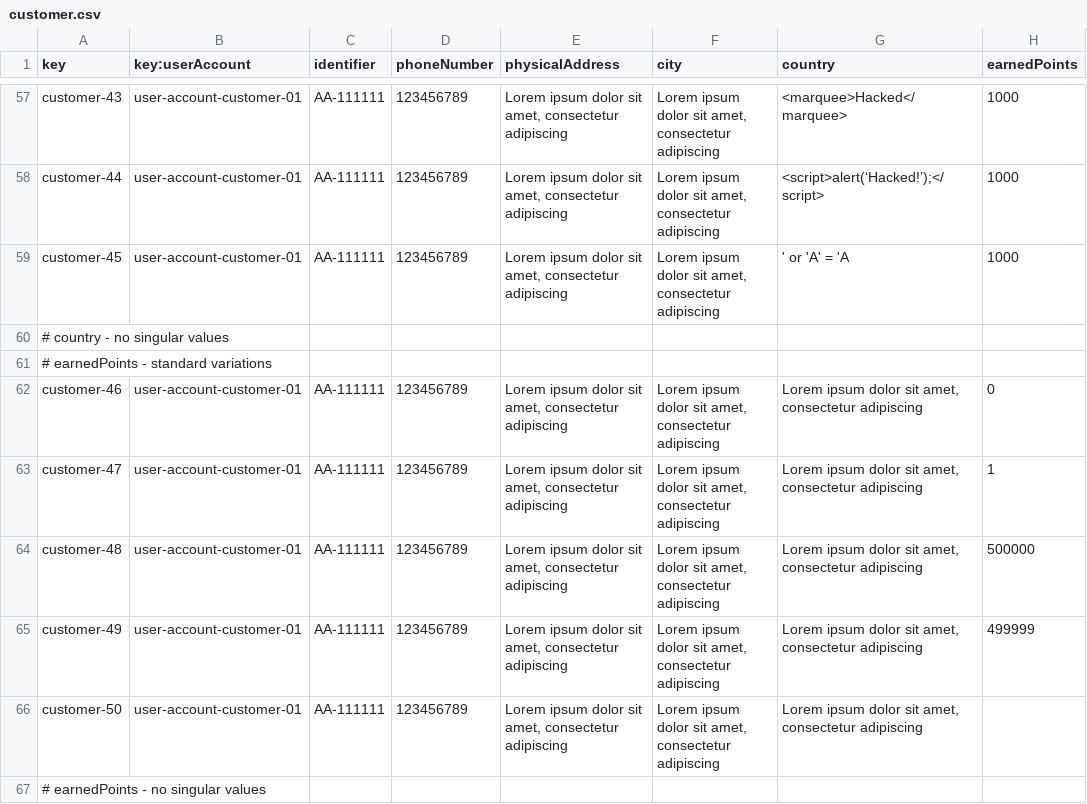
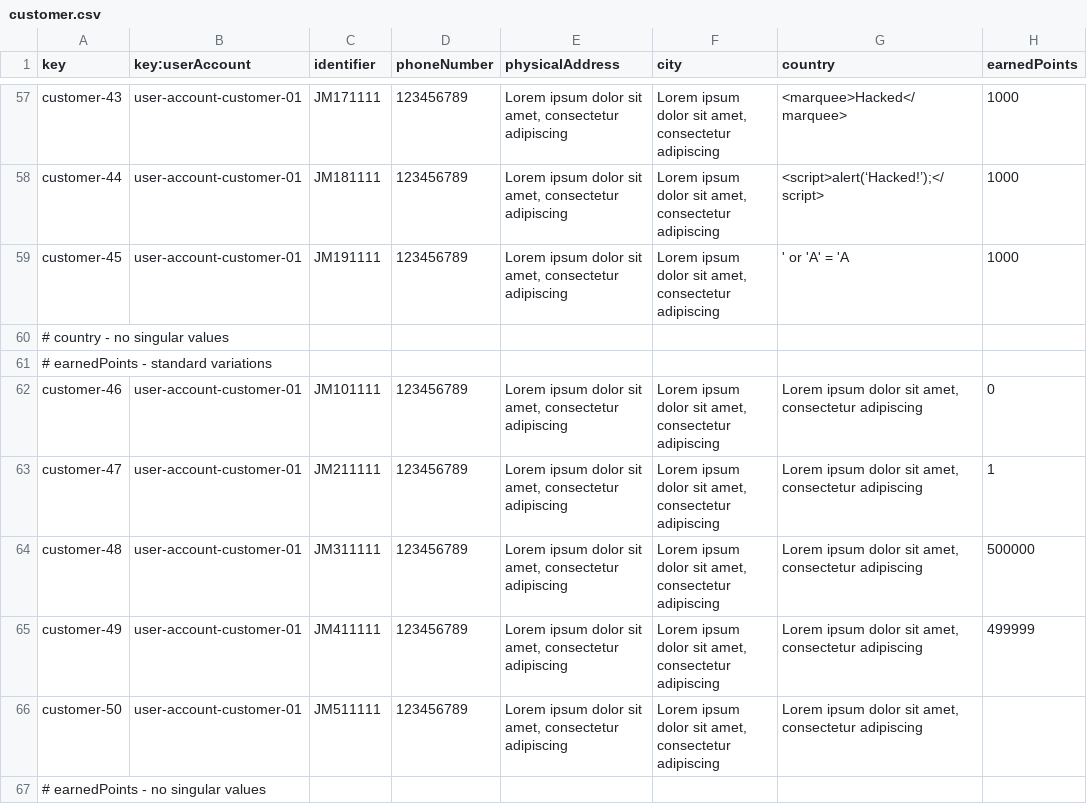
Before and after one commit to BVP2455/Acme-ANS-C2, a CSV file: src/main/resources/WEB-INF/data/sample/customer.csv, drawn as a sheet; only a part is shown, gaps mark what is left out; the diff covers the shown part only; the diff names each change by its address in the sheet, - before the commit and + after, or states it on an @@ line.

```diff
--- a/src/main/resources/WEB-INF/data/sample/customer.csv
+++ b/src/main/resources/WEB-INF/data/sample/customer.csv
-C57 (identifier): AA-111111
+C57 (identifier): JM171111
-C58 (identifier): AA-111111
+C58 (identifier): JM181111
-C59 (identifier): AA-111111
+C59 (identifier): JM191111
-C62 (identifier): AA-111111
+C62 (identifier): JM101111
-C63 (identifier): AA-111111
+C63 (identifier): JM211111
-C64 (identifier): AA-111111
+C64 (identifier): JM311111
-C65 (identifier): AA-111111
+C65 (identifier): JM411111
-C66 (identifier): AA-111111
+C66 (identifier): JM511111
```
Also changed, not shown: 43 edited cells elsewhere in this file.
